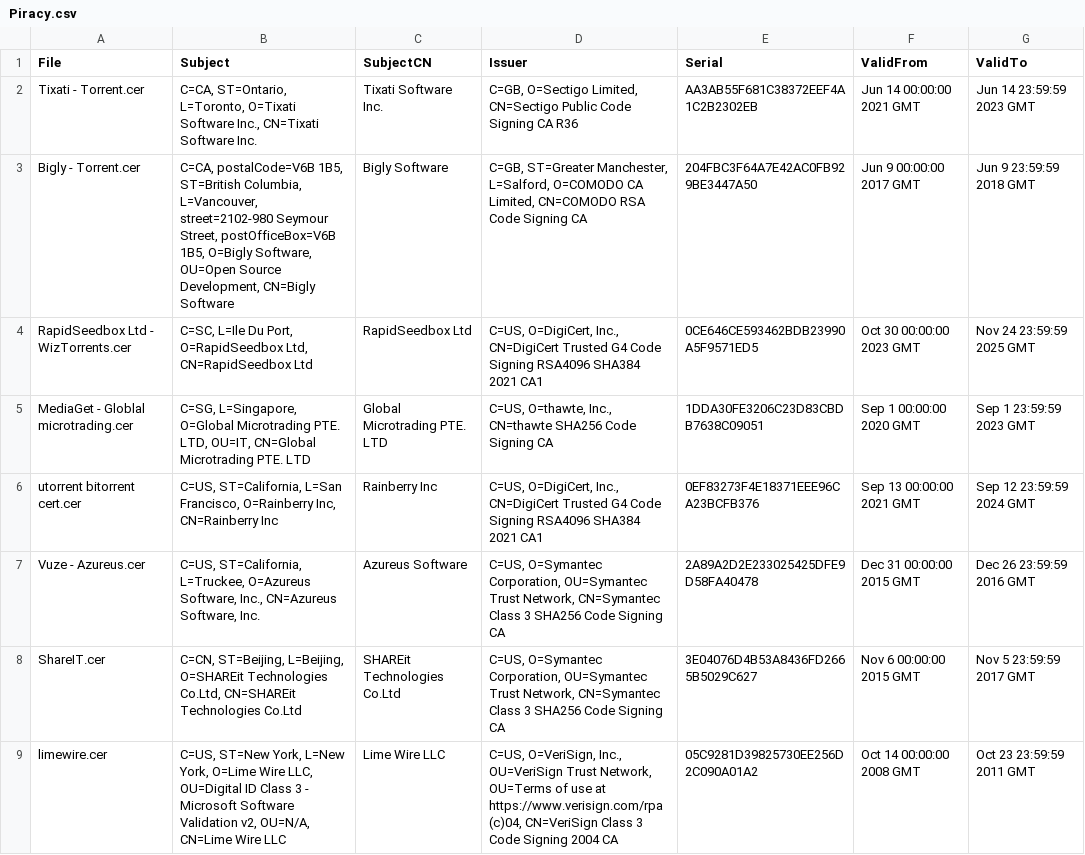
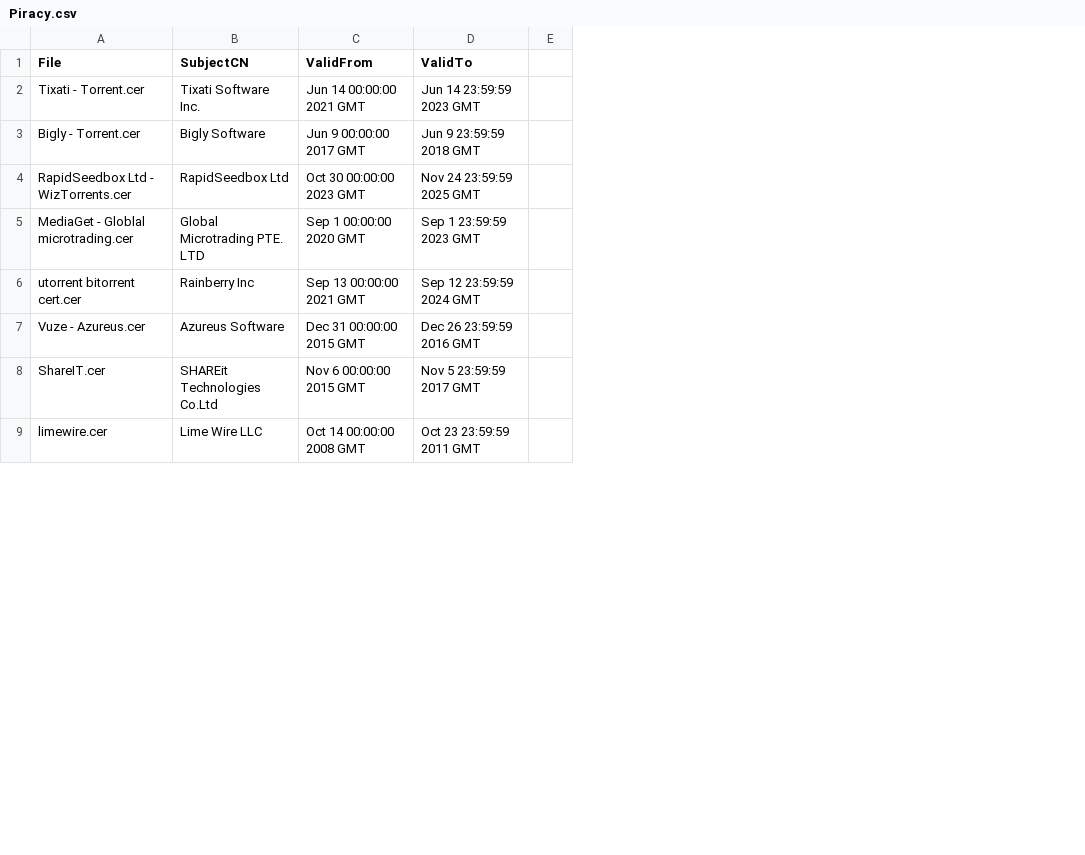
Before and after one commit to LimoWagdy/Thesis, a CSV file: Certs/Piracy.csv, drawn as a sheet; only a part is shown; removed rows and columns are numbered as before the commit, all else as after; the diff covers the shown part only; the diff names each change by its address in the sheet, - before the commit and + after, or states it on an @@ line.

Commit message:
Update Piracy.csv

```diff
--- a/Certs/Piracy.csv
+++ b/Certs/Piracy.csv
-column B (Subject), rows 2-9: C=CA, ST=Ontario, L=Toronto, O=Tixati Software Inc., CN=Tixati Software Inc. | C=CA, postalCode=V6B 1B5, ST=British Columbia, L=Vancouver, street=2102-980 Seymour Street, postOfficeBox=V6B 1B5, O=Bigly Software, OU=Open Source Development, CN=Bigly Software | C=SC, L=Ile Du Port, O=RapidSeedbox Ltd, CN=RapidSeedbox Ltd | C=SG, L=Singapore, O=Global Microtrading PTE. LTD, OU=IT, CN=Global Microtrading PTE. LTD | C=US, ST=California, L=San Francisco, O=Rainberry Inc, CN=Rainberry Inc | C=US, ST=California, L=Truckee, O=Azureus Software, Inc., CN=Azureus Software, Inc. | C=CN, ST=Beijing, L=Beijing, O=SHAREit Technologies Co.Ltd, CN=SHAREit Technologies Co.Ltd | C=US, ST=New York, L=New York, O=Lime Wire LLC, OU=Digital ID Class 3 - Microsoft Software Validation v2, OU=N/A, CN=Lime Wire LLC
-column D (Issuer), rows 2-9: C=GB, O=Sectigo Limited, CN=Sectigo Public Code Signing CA R36 | C=GB, ST=Greater Manchester, L=Salford, O=COMODO CA Limited, CN=COMODO RSA Code Signing CA | C=US, O=DigiCert, Inc., CN=DigiCert Trusted G4 Code Signing RSA4096 SHA384 2021 CA1 | C=US, O=thawte, Inc., CN=thawte SHA256 Code Signing CA | C=US, O=DigiCert, Inc., CN=DigiCert Trusted G4 Code Signing RSA4096 SHA384 2021 CA1 | C=US, O=Symantec Corporation, OU=Symantec Trust Network, CN=Symantec Class 3 SHA256 Code Signing CA | C=US, O=Symantec Corporation, OU=Symantec Trust Network, CN=Symantec Class 3 SHA256 Code Signing CA | C=US, O=VeriSign, Inc., OU=VeriSign Trust Network, OU=Terms of use at https://www.verisign.com/rpa (c)04, CN=VeriSign Class 3 Code Signing 2004 CA
-column E (Serial), rows 2-9: AA3AB55F681C38372EEF4A1C2B2302EB | 204FBC3F64A7E42AC0FB929BE3447A50 | 0CE646CE593462BDB23990A5F9571ED5 | 1DDA30FE3206C23D83CBDB7638C09051 | 0EF83273F4E18371EEE96CA23BCFB376 | 2A89A2D2E233025425DFE9D58FA40478 | 3E04076D4B53A8436FD2665B5029C627 | 05C9281D39825730EE256D2C090A01A2
+column E, empty
```
Also changed, not shown: 2 added rows and 2 removed rows elsewhere in this file.
